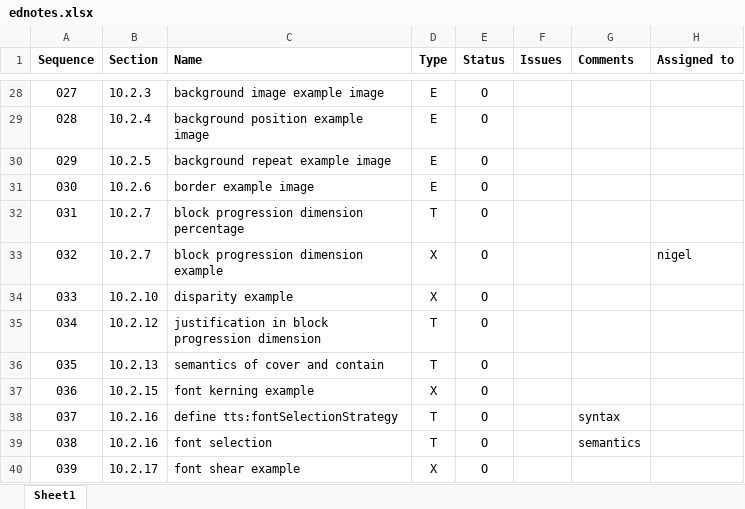
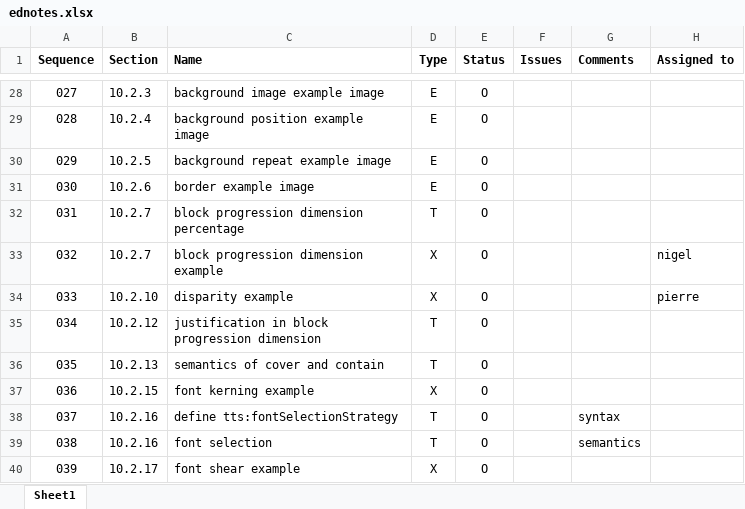
Before and after one commit to w3c/ttml2, an Excel workbook: ttml2/spec/ednotes.xlsx, sheet Sheet1, drawn as a sheet; only a part is shown, gaps mark what is left out; values as stored, in another font and other column widths than the file's, no borders; the diff names each change by its address in the sheet, - before the commit and + after, or states it on an @@ line.

Commit message:
[ttml2] Add Pierre to ednotes spreadsheet for disparity example

```diff
--- a/ttml2/spec/ednotes.xlsx (sheet Sheet1)
+++ b/ttml2/spec/ednotes.xlsx (sheet Sheet1)
-H34 (Assigned to): (empty)
+H34 (Assigned to): pierre
```
